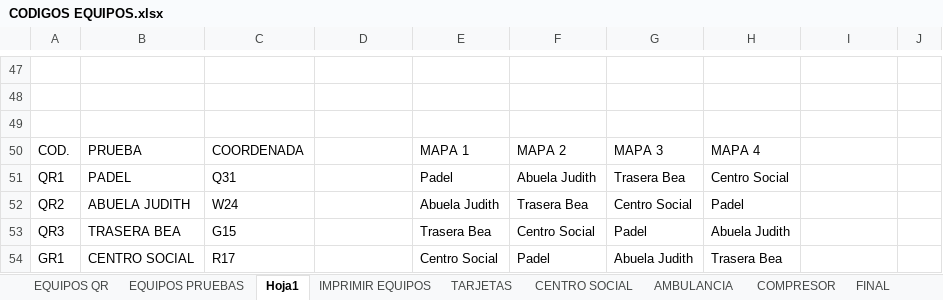
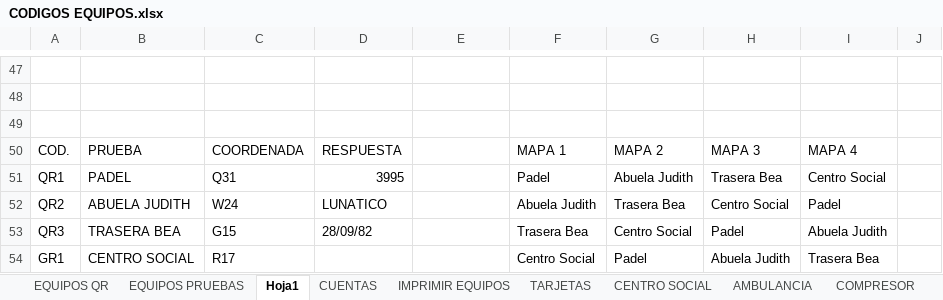
Before and after one commit to prosykito/JuegoQR, an Excel workbook: CODIGOS EQUIPOS.xlsx, sheet Hoja1, drawn as a sheet; only a part is shown, gaps mark what is left out; values as stored, in another font and other column widths than the file's, no cell formats; the diff covers the shown part only; the diff names each change by its address in the sheet, - before the commit and + after, or states it on an @@ line.

```diff
--- a/CODIGOS EQUIPOS.xlsx (sheet Hoja1)
+++ b/CODIGOS EQUIPOS.xlsx (sheet Hoja1)
+sheet tab: CUENTAS
-D50: (empty)
+D50: RESPUESTA
-E50: MAPA 1
+E50: (empty)
-F50: MAPA 2
+F50: MAPA 1
-G50: MAPA 3
+G50: MAPA 2
-H50: MAPA 4
+H50: MAPA 3
-I50: (empty)
+I50: MAPA 4
-D51: (empty)
+D51: 3995
-E51: Padel
+E51: (empty)
-F51: Abuela Judith
+F51: Padel
-G51: Trasera Bea
+G51: Abuela Judith
-H51: Centro Social
+H51: Trasera Bea
-I51: (empty)
+I51: Centro Social
-D52: (empty)
+D52: LUNATICO
-E52: Abuela Judith
+E52: (empty)
-F52: Trasera Bea
+F52: Abuela Judith
-G52: Centro Social
+G52: Trasera Bea
-H52: Padel
+H52: Centro Social
-I52: (empty)
+I52: Padel
-D53: (empty)
+D53: 28/09/82
-E53: Trasera Bea
+E53: (empty)
-F53: Centro Social
+F53: Trasera Bea
-G53: Padel
+G53: Centro Social
-H53: Abuela Judith
+H53: Padel
-I53: (empty)
+I53: Abuela Judith
-E54: Centro Social
+E54: (empty)
-F54: Padel
+F54: Centro Social
-G54: Abuela Judith
+G54: Padel
-H54: Trasera Bea
+H54: Abuela Judith
-I54: (empty)
+I54: Trasera Bea
```
Also changed, not shown: 48 edited cells elsewhere in this sheet, cell formats.
